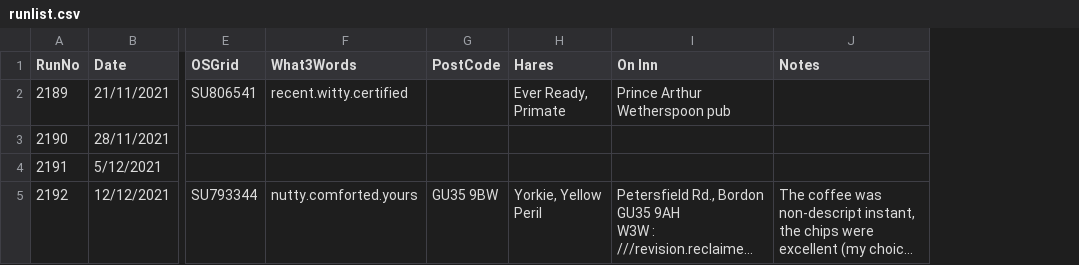
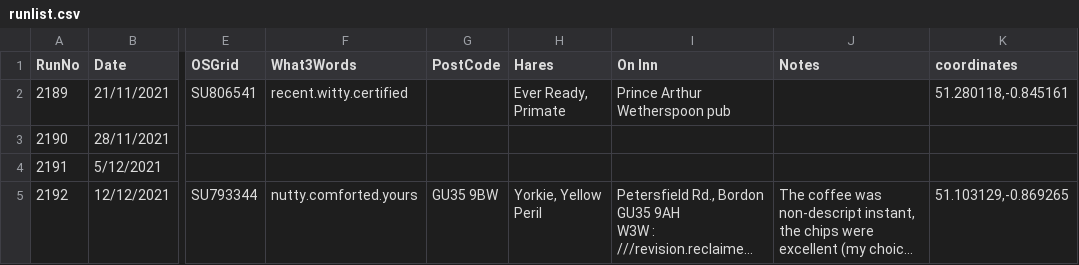
Before and after one commit to nh4hash/nh4hash.github.io, a CSV file: _data/runlist.csv, drawn as a sheet; only a part is shown, gaps mark what is left out; long unchanged cells end in …; the diff names each change by its address in the sheet, - before the commit and + after, or states it on an @@ line.

Commit message:
Update run locations

```diff
--- a/_data/runlist.csv
+++ b/_data/runlist.csv
+column K (coordinates), rows 2-5: 51.280118,-0.845161 |  |  | 51.103129,-0.869265
```
Also changed, not shown: 1 other file.
